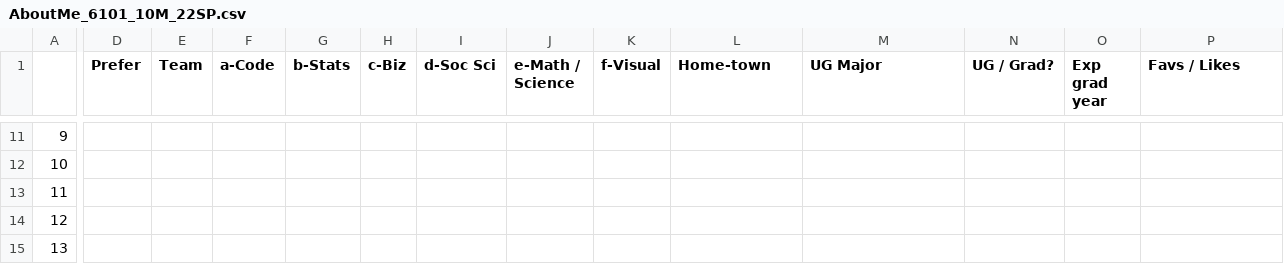
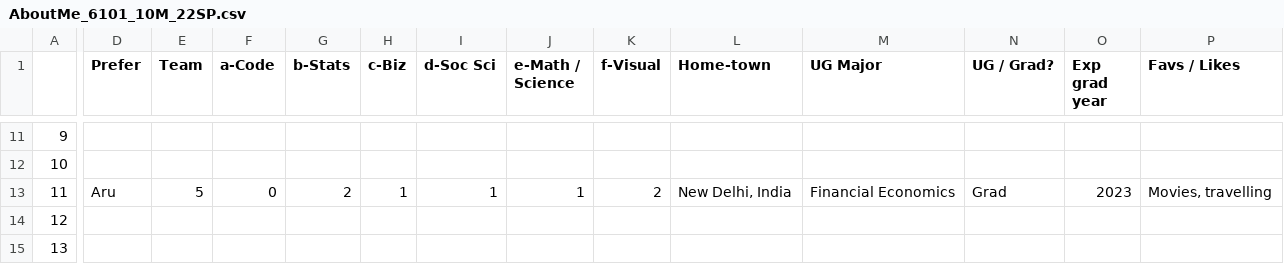
Before and after one commit to rajkumarcm/Data-Science, a CSV file: Mod1/Week01_Intro/AboutMe_6101_10M_22SP.csv, drawn as a sheet; only a part is shown, gaps mark what is left out; the diff covers the shown part only; the diff names each change by its address in the sheet, - before the commit and + after, or states it on an @@ line.

Commit message:
Update AboutMe_6101_10M_22SP.csv

```diff
--- a/Mod1/Week01_Intro/AboutMe_6101_10M_22SP.csv
+++ b/Mod1/Week01_Intro/AboutMe_6101_10M_22SP.csv
-D13 (Prefer): (empty)
+D13 (Prefer): Aru
-E13 (Team): (empty)
+E13 (Team): 5
-F13 (a-Code): (empty)
+F13 (a-Code): 0
-G13 (b-Stats): (empty)
+G13 (b-Stats): 2
-H13 (c-Biz): (empty)
+H13 (c-Biz): 1
-I13 (d-Soc Sci): (empty)
+I13 (d-Soc Sci): 1
-J13 (e-Math / Science): (empty)
+J13 (e-Math / Science): 1
-K13 (f-Visual): (empty)
+K13 (f-Visual): 2
-L13 (Home-town): (empty)
+L13 (Home-town): New Delhi, India
-M13 (UG Major): (empty)
+M13 (UG Major): Financial Economics
-N13 (UG / Grad?): (empty)
+N13 (UG / Grad?): Grad
-O13 (Exp grad year): (empty)
+O13 (Exp grad year): 2023
-P13 (Favs / Likes): (empty)
+P13 (Favs / Likes): Movies, travelling
```
Also changed, not shown: 2 edited cells elsewhere in this file.
